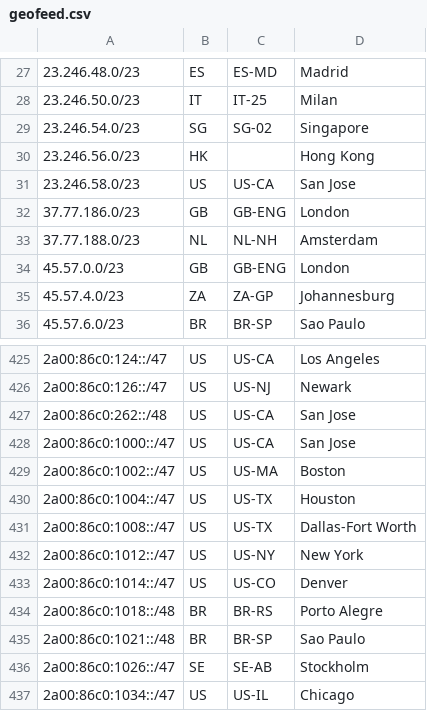
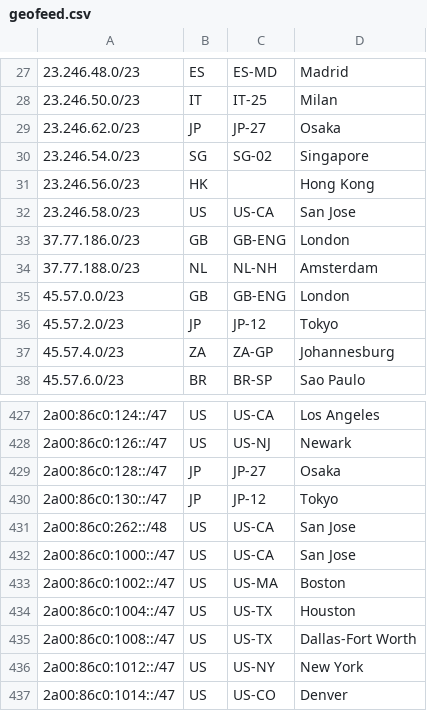
Before and after one commit to Netflix/nflx-geofeed, a CSV file: geofeed.csv, drawn as a sheet; only a part is shown, gaps mark what is left out; the shorter side is filled out with more unchanged rows; the diff names each change by its address in the sheet, - before the commit and + after, or states it on an @@ line.

Commit message:
2026-02-06 Update

```diff
--- a/geofeed.csv
+++ b/geofeed.csv
+row 29: 23.246.62.0/23 | JP | JP-27 | Osaka
+row 36: 45.57.2.0/23 | JP | JP-12 | Tokyo
+row 429: 2a00:86c0:128::/47 | JP | JP-27 | Osaka
+row 430: 2a00:86c0:130::/47 | JP | JP-12 | Tokyo
```
